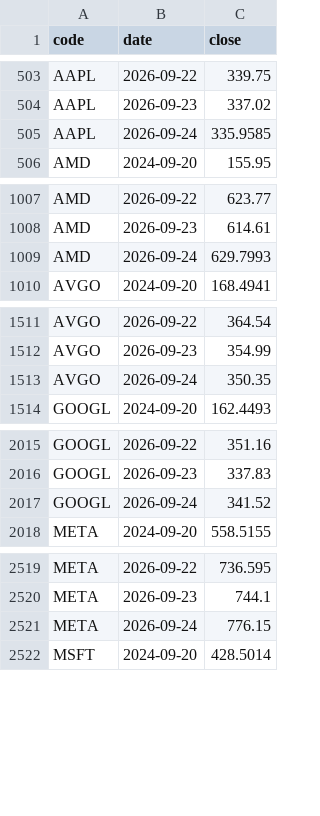
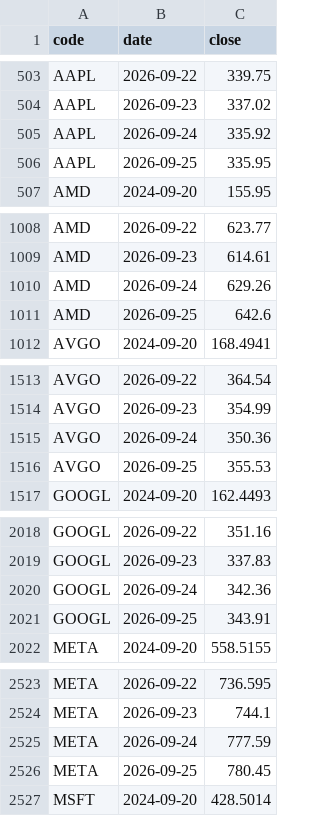
Before and after one commit to jongkwon82-source/jjeom1pro-prices, a CSV file: data/kis_daily_US.csv, drawn as a sheet; only a part is shown, gaps mark what is left out; the diff covers the shown part only.

Commit message:
시세 갱신 2026-09-25 09:27 UTC

```diff
--- a/data/kis_daily_US.csv
+++ b/data/kis_daily_US.csv
@@ -504,3 +504,4 @@ AAPL,2026-09-22,339.75
 AAPL,2026-09-23,337.02
-AAPL,2026-09-24,335.9585
+AAPL,2026-09-24,335.92
+AAPL,2026-09-25,335.95
 AMD,2024-09-20,155.95
@@ -1008,3 +1009,4 @@ AMD,2026-09-22,623.77
 AMD,2026-09-23,614.61
-AMD,2026-09-24,629.7993
+AMD,2026-09-24,629.26
+AMD,2026-09-25,642.6
 AVGO,2024-09-20,168.4941
@@ -1512,3 +1514,4 @@ AVGO,2026-09-22,364.54
 AVGO,2026-09-23,354.99
-AVGO,2026-09-24,350.35
+AVGO,2026-09-24,350.36
+AVGO,2026-09-25,355.53
 GOOGL,2024-09-20,162.4493
@@ -2016,3 +2019,4 @@ GOOGL,2026-09-22,351.16
 GOOGL,2026-09-23,337.83
-GOOGL,2026-09-24,341.52
+GOOGL,2026-09-24,342.36
+GOOGL,2026-09-25,343.91
 META,2024-09-20,558.5155
@@ -2520,3 +2524,4 @@ META,2026-09-22,736.595
 META,2026-09-23,744.1
-META,2026-09-24,776.15
+META,2026-09-24,777.59
+META,2026-09-25,780.45
 MSFT,2024-09-20,428.5014
```
Also changed, not shown: 8 added rows and 8 edited cells elsewhere in this file.
